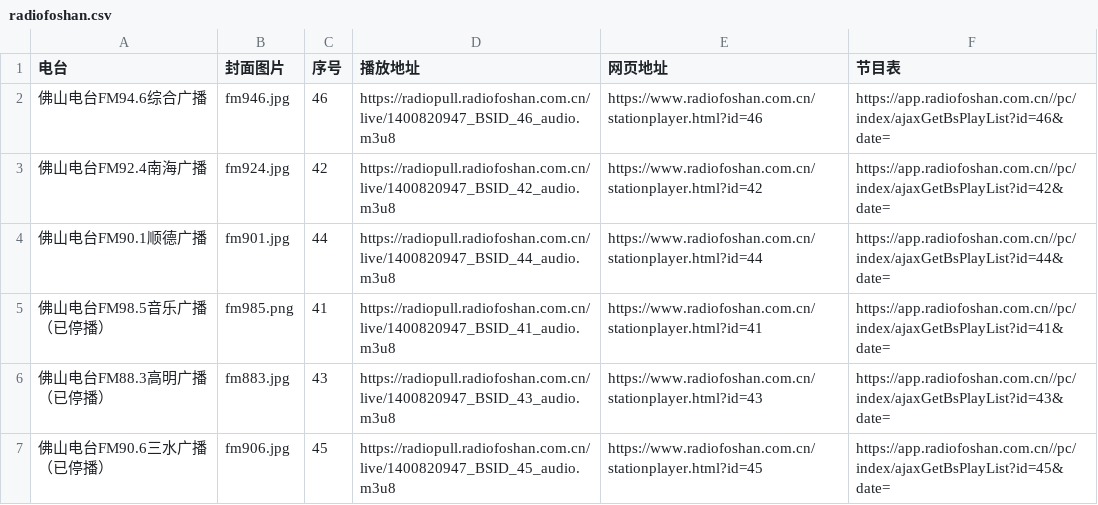
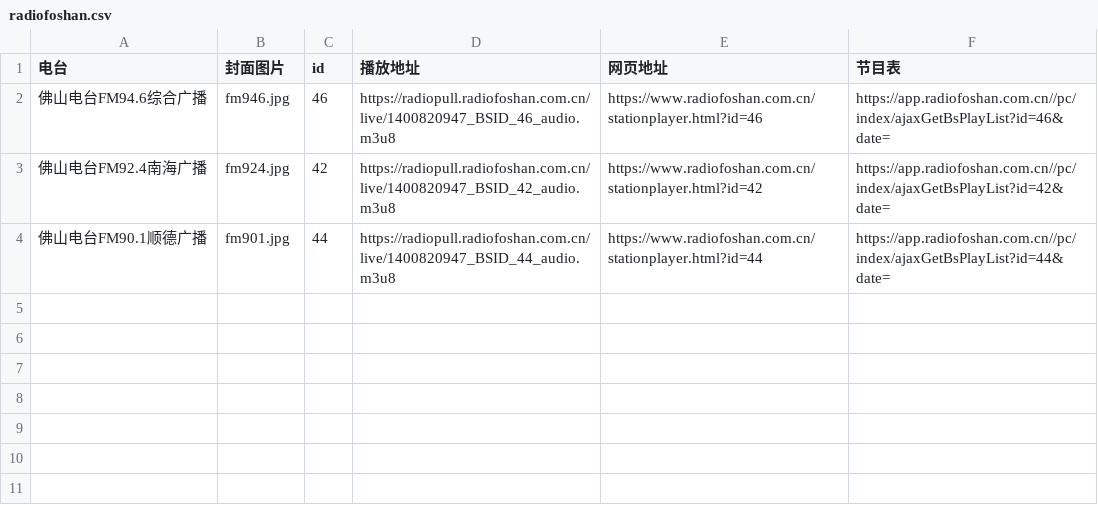
Before and after one commit to cjf717/music2026, a CSV file: src/assets/csv/radiofoshan.csv, drawn as a sheet.

```diff
--- a/src/assets/csv/radiofoshan.csv
+++ b/src/assets/csv/radiofoshan.csv
@@ -1,2 +1,2 @@
-电台,封面图片,序号,播放地址,网页地址,节目表
+电台,封面图片,id,播放地址,网页地址,节目表
 佛山电台FM94.6综合广播,fm946.jpg,46,https://radiopull.radiofoshan.com.cn/live/1400820947_BSID_46_audio.m3u8,https://www.radiofoshan.com.cn/stationplayer.html?id=46,https://app.radiofoshan.com.cn//pc/index/ajaxGetBsPlayList?id=46&date=
@@ -4,4 +4 @@
 佛山电台FM90.1顺德广播,fm901.jpg,44,https://radiopull.radiofoshan.com.cn/live/1400820947_BSID_44_audio.m3u8,https://www.radiofoshan.com.cn/stationplayer.html?id=44,https://app.radiofoshan.com.cn//pc/index/ajaxGetBsPlayList?id=44&date=
-佛山电台FM98.5音乐广播（已停播）,fm985.png,41,https://radiopull.radiofoshan.com.cn/live/1400820947_BSID_41_audio.m3u8,https://www.radiofoshan.com.cn/stationplayer.html?id=41,https://app.radiofoshan.com.cn//pc/index/ajaxGetBsPlayList?id=41&date=
-佛山电台FM88.3高明广播（已停播）,fm883.jpg,43,https://radiopull.radiofoshan.com.cn/live/1400820947_BSID_43_audio.m3u8,https://www.radiofoshan.com.cn/stationplayer.html?id=43,https://app.radiofoshan.com.cn//pc/index/ajaxGetBsPlayList?id=43&date=
-佛山电台FM90.6三水广播（已停播）,fm906.jpg,45,https://radiopull.radiofoshan.com.cn/live/1400820947_BSID_45_audio.m3u8,https://www.radiofoshan.com.cn/stationplayer.html?id=45,https://app.radiofoshan.com.cn//pc/index/ajaxGetBsPlayList?id=45&date=
```
Also changed, not shown: 16 other files.
